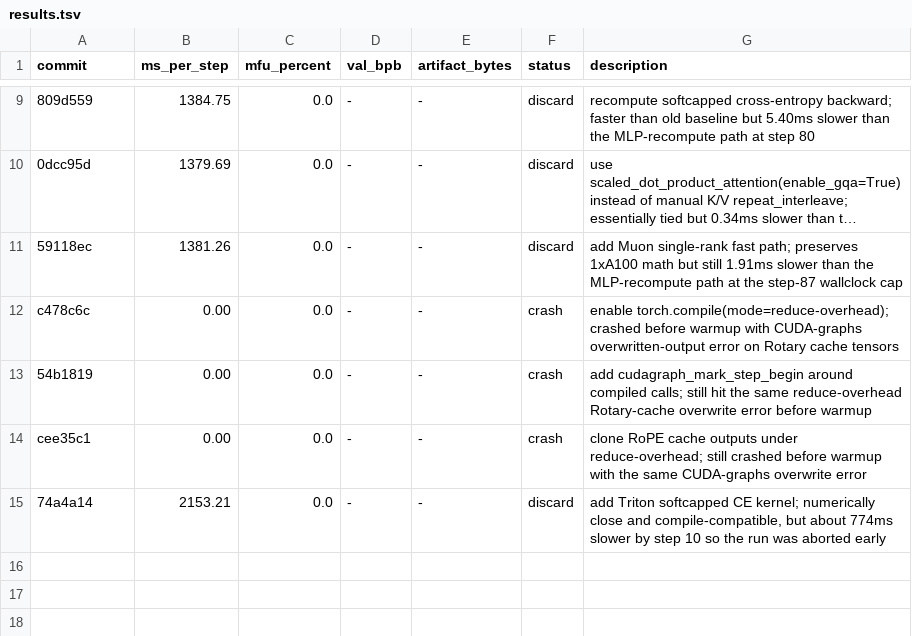
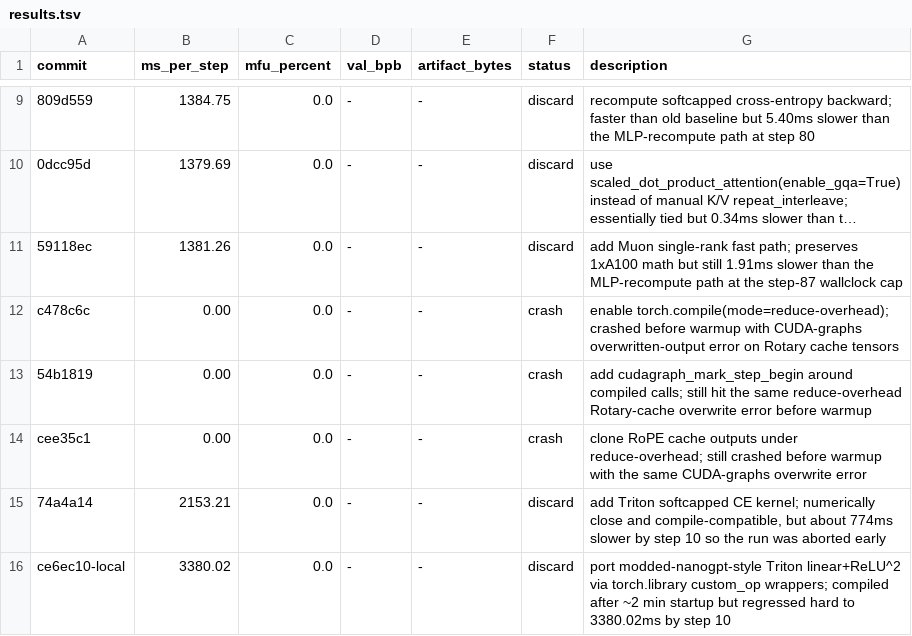
Before and after one commit to abaybektursun/parameter-golf, a TSV file: experiments/004_kernel_speedrun/results.tsv, drawn as a sheet; only a part is shown, gaps mark what is left out; long unchanged cells end in …; the diff names each change by its address in the sheet, - before the commit and + after, or states it on an @@ line.

Commit message:
kernel speedrun: log descriptor mlp discard

```diff
--- a/experiments/004_kernel_speedrun/results.tsv
+++ b/experiments/004_kernel_speedrun/results.tsv
+row 16: ce6ec10-local | 3380.02 | 0.0 | - | - | discard | port modded-nanogpt-style Triton linear+ReLU^2 via torch.library custom_op wrappers; compiled after ~2 min startup but regressed hard to 3380.02ms by step 10
```
Also changed, not shown: 1 other file.
